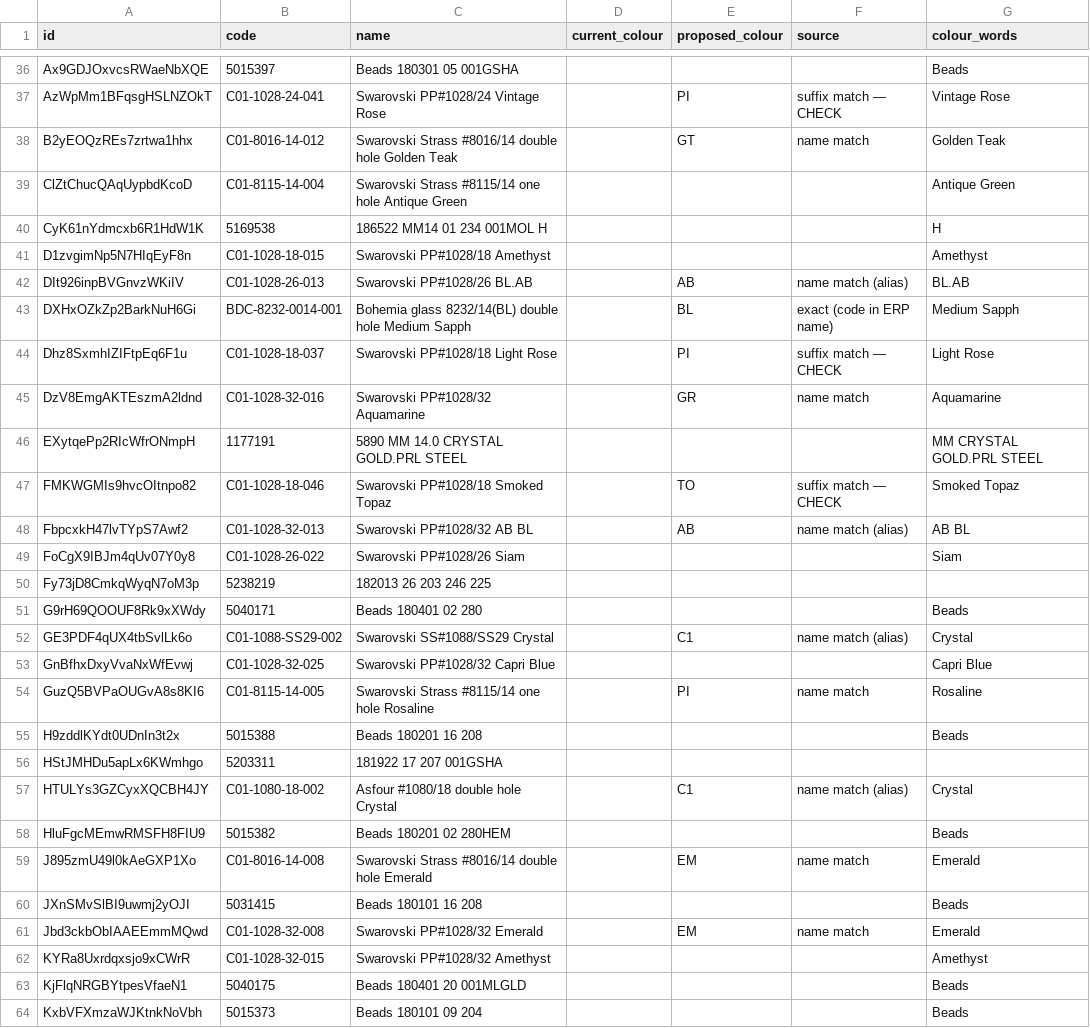
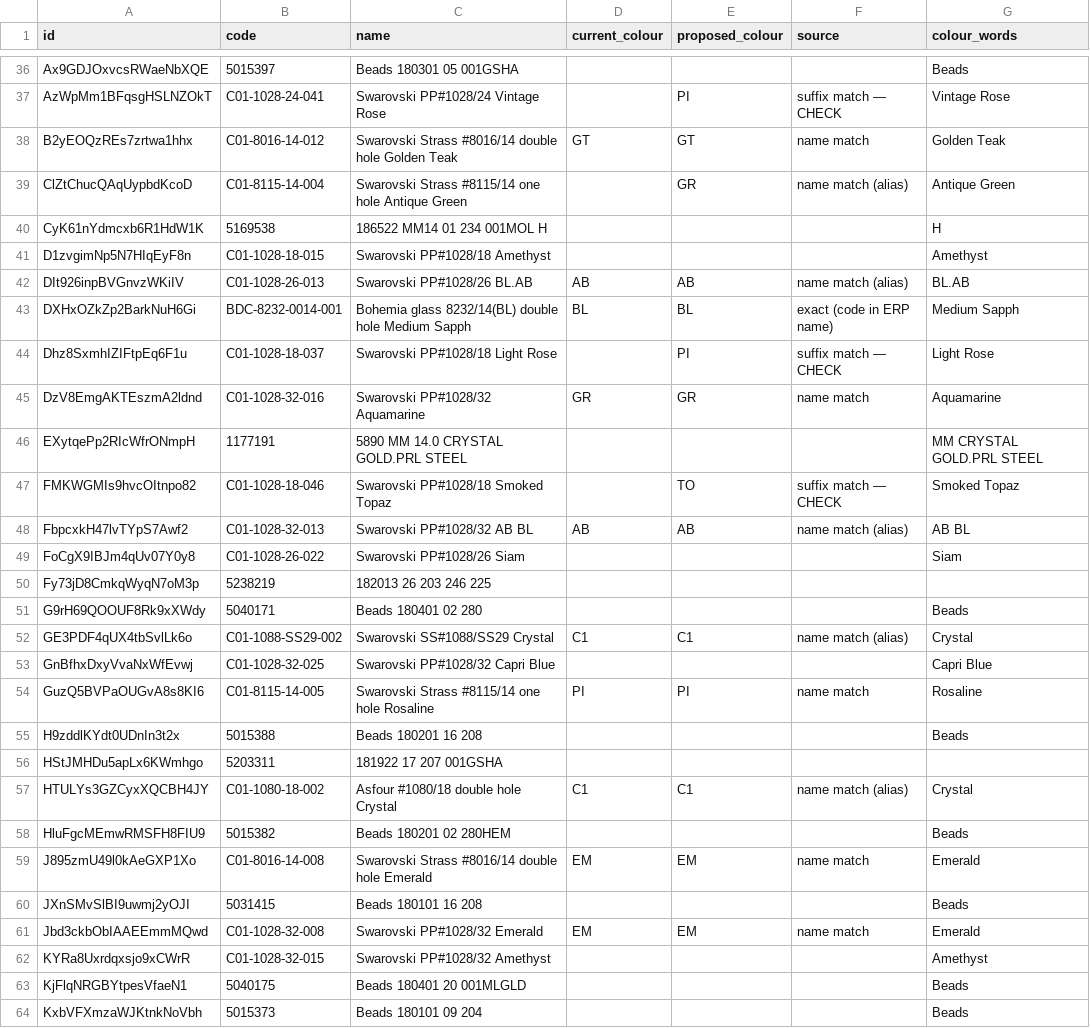
Before and after one commit to eddiecychou/crystocraft-costing-tool, a CSV file: migration/out/crystal_colour_assignments.csv, drawn as a sheet; only a part is shown, gaps mark what is left out; the diff covers the shown part only.

```diff
--- a/migration/out/crystal_colour_assignments.csv
+++ b/migration/out/crystal_colour_assignments.csv
@@ -37,13 +37,13 @@ Ax9GDJOxvcsRWaeNbXQE,5015397,Beads 180301 05 001GSHA,,,,Beads
 AzWpMm1BFqsgHSLNZOkT,C01-1028-24-041,Swarovski PP#1028/24 Vintage Rose,,PI,suffix match — CHECK,Vintage Rose
-B2yEOQzREs7zrtwa1hhx,C01-8016-14-012,Swarovski Strass #8016/14 double hole Golden Teak,,GT,name match,Golden Teak
-ClZtChucQAqUypbdKcoD,C01-8115-14-004,Swarovski Strass #8115/14 one hole Antique Green,,,,Antique Green
+B2yEOQzREs7zrtwa1hhx,C01-8016-14-012,Swarovski Strass #8016/14 double hole Golden Teak,GT,GT,name match,Golden Teak
+ClZtChucQAqUypbdKcoD,C01-8115-14-004,Swarovski Strass #8115/14 one hole Antique Green,,GR,name match (alias),Antique Green
 CyK61nYdmcxb6R1HdW1K,5169538,186522 MM14 01 234 001MOL H,,,,H
 D1zvgimNp5N7HIqEyF8n,C01-1028-18-015,Swarovski PP#1028/18 Amethyst,,,,Amethyst
-DIt926inpBVGnvzWKiIV,C01-1028-26-013,Swarovski PP#1028/26 BL.AB,,AB,name match (alias),BL.AB
-DXHxOZkZp2BarkNuH6Gi,BDC-8232-0014-001,Bohemia glass 8232/14(BL) double hole Medium Sapph,,BL,exact (code in ERP name),Medium Sapph
+DIt926inpBVGnvzWKiIV,C01-1028-26-013,Swarovski PP#1028/26 BL.AB,AB,AB,name match (alias),BL.AB
+DXHxOZkZp2BarkNuH6Gi,BDC-8232-0014-001,Bohemia glass 8232/14(BL) double hole Medium Sapph,BL,BL,exact (code in ERP name),Medium Sapph
 Dhz8SxmhIZIFtpEq6F1u,C01-1028-18-037,Swarovski PP#1028/18 Light Rose,,PI,suffix match — CHECK,Light Rose
-DzV8EmgAKTEszmA2ldnd,C01-1028-32-016,Swarovski PP#1028/32 Aquamarine,,GR,name match,Aquamarine
+DzV8EmgAKTEszmA2ldnd,C01-1028-32-016,Swarovski PP#1028/32 Aquamarine,GR,GR,name match,Aquamarine
 EXytqePp2RIcWfrONmpH,1177191,5890 MM 14.0 CRYSTAL GOLD.PRL STEEL,,,,MM CRYSTAL GOLD.PRL STEEL
 FMKWGMIs9hvcOItnpo82,C01-1028-18-046,Swarovski PP#1028/18 Smoked Topaz,,TO,suffix match — CHECK,Smoked Topaz
-FbpcxkH47lvTYpS7Awf2,C01-1028-32-013,Swarovski PP#1028/32  AB BL,,AB,name match (alias),AB BL
+FbpcxkH47lvTYpS7Awf2,C01-1028-32-013,Swarovski PP#1028/32  AB BL,AB,AB,name match (alias),AB BL
 FoCgX9IBJm4qUv07Y0y8,C01-1028-26-022,Swarovski PP#1028/26 Siam,,,,Siam
@@ -51,12 +51,12 @@ Fy73jD8CmkqWyqN7oM3p,5238219,182013 26 203 246 225,,,,
 G9rH69QOOUF8Rk9xXWdy,5040171,Beads 180401 02 280,,,,Beads
-GE3PDF4qUX4tbSvlLk6o,C01-1088-SS29-002,Swarovski SS#1088/SS29  Crystal,,C1,name match (alias),Crystal
+GE3PDF4qUX4tbSvlLk6o,C01-1088-SS29-002,Swarovski SS#1088/SS29  Crystal,C1,C1,name match (alias),Crystal
 GnBfhxDxyVvaNxWfEvwj,C01-1028-32-025,Swarovski PP#1028/32 Capri Blue,,,,Capri Blue
-GuzQ5BVPaOUGvA8s8KI6,C01-8115-14-005,Swarovski Strass #8115/14 one hole Rosaline,,PI,name match,Rosaline
+GuzQ5BVPaOUGvA8s8KI6,C01-8115-14-005,Swarovski Strass #8115/14 one hole Rosaline,PI,PI,name match,Rosaline
 H9zddlKYdt0UDnIn3t2x,5015388,Beads 180201 16 208,,,,Beads
 HStJMHDu5apLx6KWmhgo,5203311,181922 17 207 001GSHA,,,,
-HTULYs3GZCyxXQCBH4JY,C01-1080-18-002,Asfour #1080/18 double hole Crystal,,C1,name match (alias),Crystal
+HTULYs3GZCyxXQCBH4JY,C01-1080-18-002,Asfour #1080/18 double hole Crystal,C1,C1,name match (alias),Crystal
 HluFgcMEmwRMSFH8FIU9,5015382,Beads 180201 02 280HEM,,,,Beads
-J895zmU49l0kAeGXP1Xo,C01-8016-14-008,Swarovski Strass #8016/14 double hole Emerald,,EM,name match,Emerald
+J895zmU49l0kAeGXP1Xo,C01-8016-14-008,Swarovski Strass #8016/14 double hole Emerald,EM,EM,name match,Emerald
 JXnSMvSlBI9uwmj2yOJI,5031415,Beads 180101 16 208,,,,Beads
-Jbd3ckbObIAAEEmmMQwd,C01-1028-32-008,Swarovski PP#1028/32 Emerald,,EM,name match,Emerald
+Jbd3ckbObIAAEEmmMQwd,C01-1028-32-008,Swarovski PP#1028/32 Emerald,EM,EM,name match,Emerald
 KYRa8Uxrdqxsjo9xCWrR,C01-1028-32-015,Swarovski PP#1028/32 Amethyst,,,,Amethyst
```
Also changed, not shown: 69 edited cells elsewhere in this file, migration/out/crystal_colour_map.csv, 3 other files.
